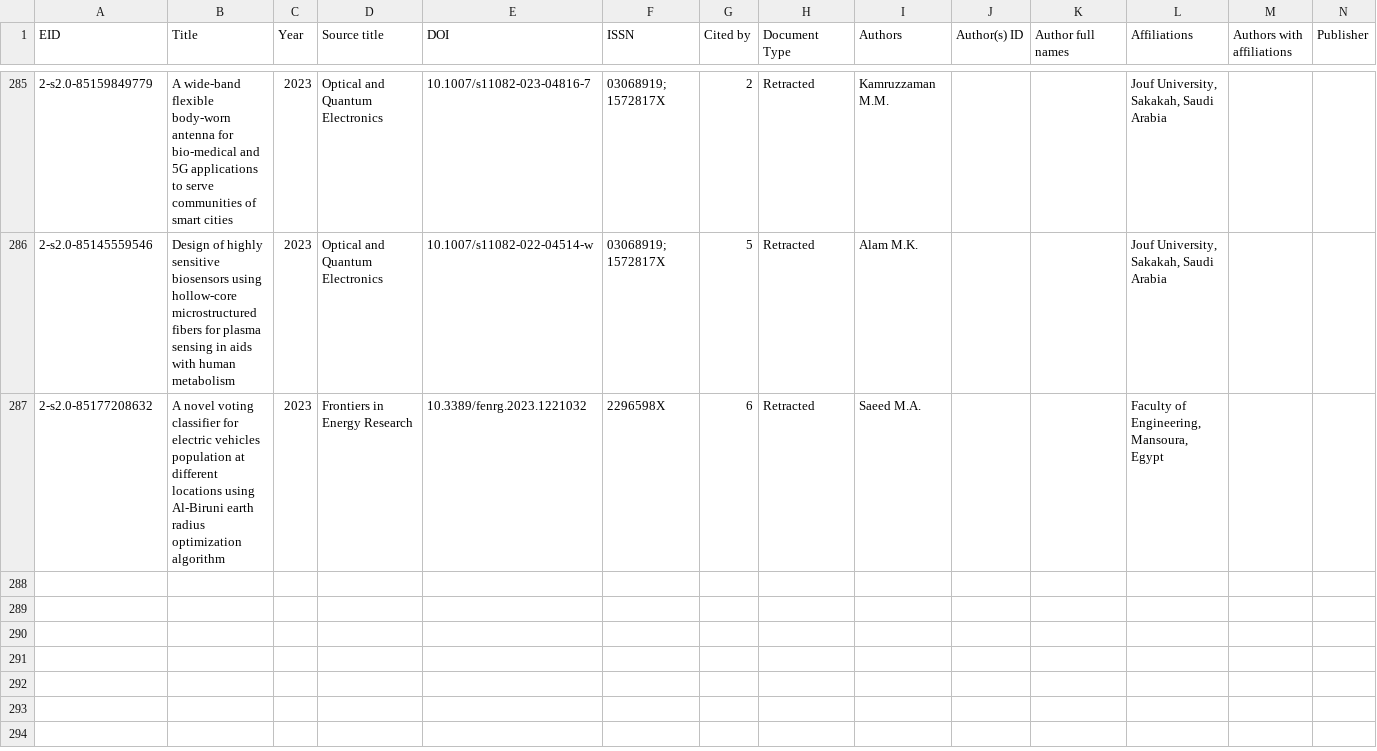
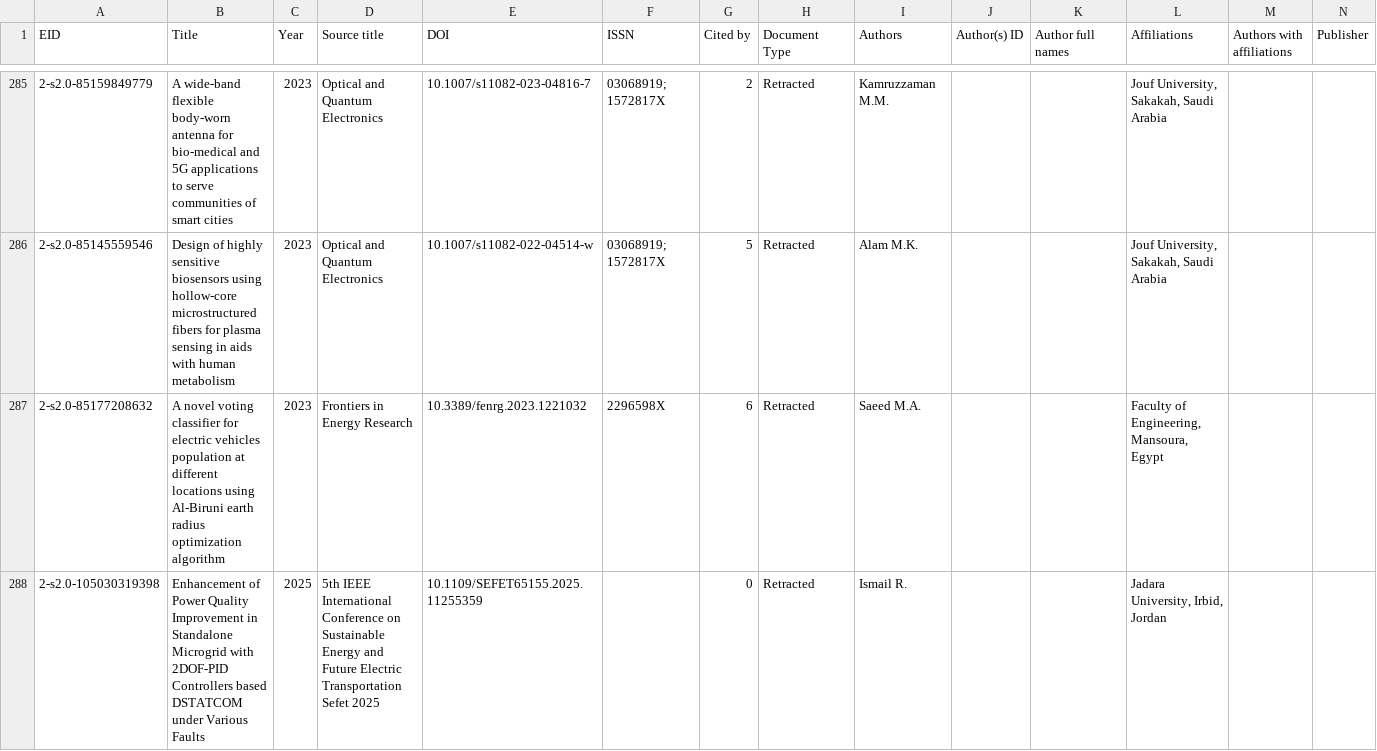
Before and after one commit to marafah/uopstaff, a CSV file: data/research/retractions/scopus_api.csv, drawn as a sheet; only a part is shown, gaps mark what is left out; rows hold the shown columns only; the diff covers the shown part only; the diff names each change by its address in the sheet, - before the commit and + after, or states it on an @@ line.

```diff
--- a/data/research/retractions/scopus_api.csv
+++ b/data/research/retractions/scopus_api.csv
+row 288: 2-s2.0-105030319398 | Enhancement of Power Quality Improvement in Standalone Microgrid with 2DOF-PID Controllers based DSTATCOM under Various Faults | 2025 | 5th IEEE International Conference on Sustainable Energy and Future Electric Transportation Sefet 2025 | 10.1109/SEFET65155.2025.11255359 |  | 0 | Retracted | Ismail R. |  |  | Jadara University, Irbid, Jordan
```
Also changed, not shown: 1 added row and 2 edited cells elsewhere in this file, 2 other files.
